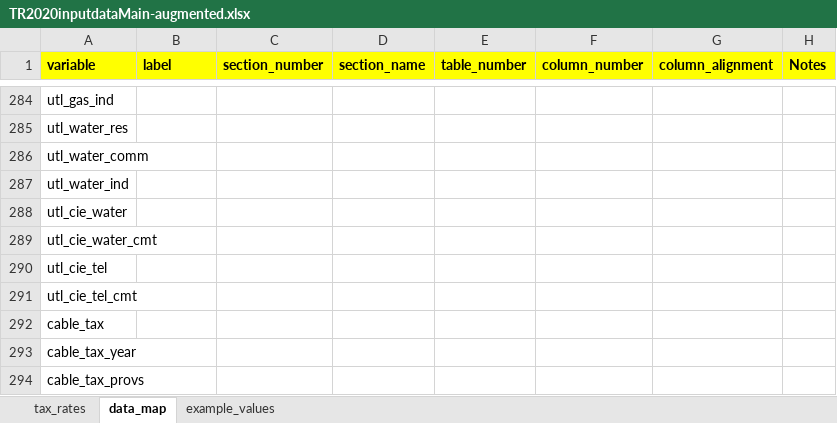
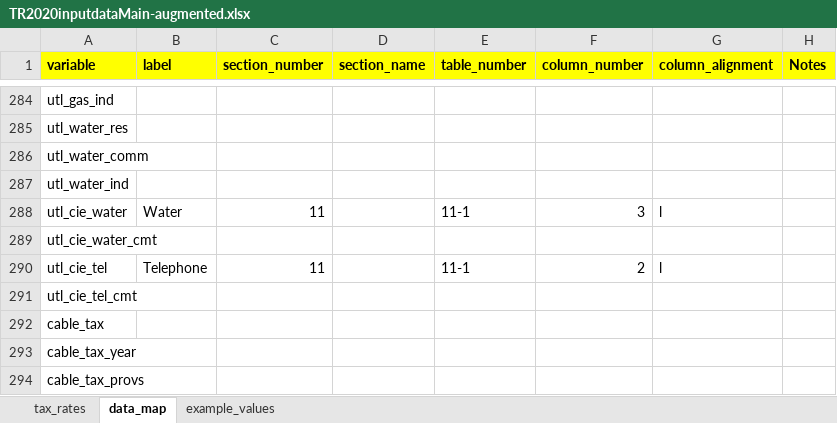
Before and after one commit to coopercenter/va-local-tax-rates, an Excel workbook: tables/TR2020inputdataMain-augmented.xlsx, sheet data_map, drawn as a sheet; only a part is shown, gaps mark what is left out; values as stored, in another font and other column widths than the file's, no borders; 1 other sheet too large or unreadable and not compared; the diff names each change by its address in the sheet, - before the commit and + after, or states it on an @@ line.

Commit message:
Update data map

```diff
--- a/tables/TR2020inputdataMain-augmented.xlsx (sheet data_map)
+++ b/tables/TR2020inputdataMain-augmented.xlsx (sheet data_map)
-B288 (label): (empty)
+B288 (label): Water
-C288 (section_number): (empty)
+C288 (section_number): 11
-E288 (table_number): (empty)
+E288 (table_number): 11-1
-F288 (column_number): (empty)
+F288 (column_number): 3
-G288 (column_alignment): (empty)
+G288 (column_alignment): l
-B290 (label): (empty)
+B290 (label): Telephone
-C290 (section_number): (empty)
+C290 (section_number): 11
-E290 (table_number): (empty)
+E290 (table_number): 11-1
-F290 (column_number): (empty)
+F290 (column_number): 2
-G290 (column_alignment): (empty)
+G290 (column_alignment): l
```
